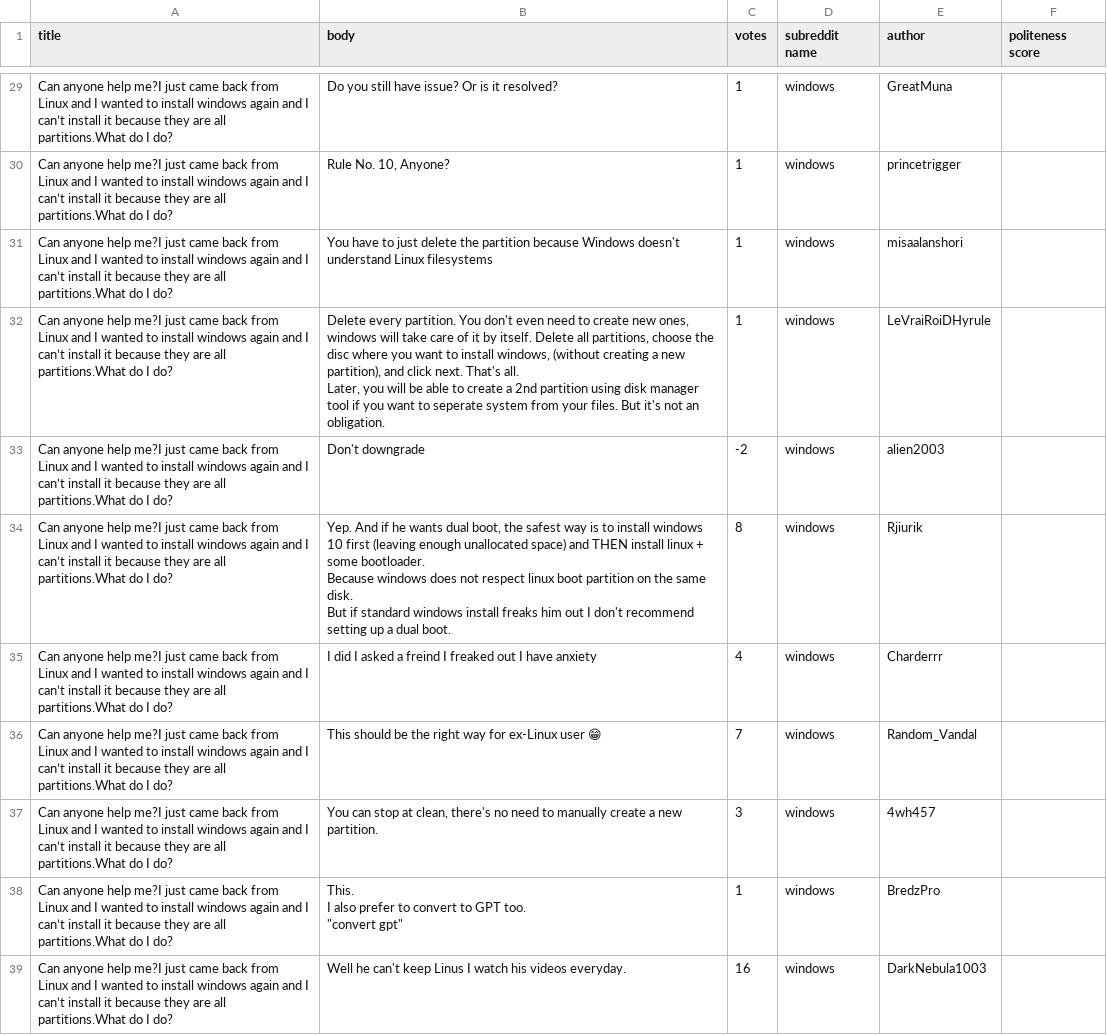
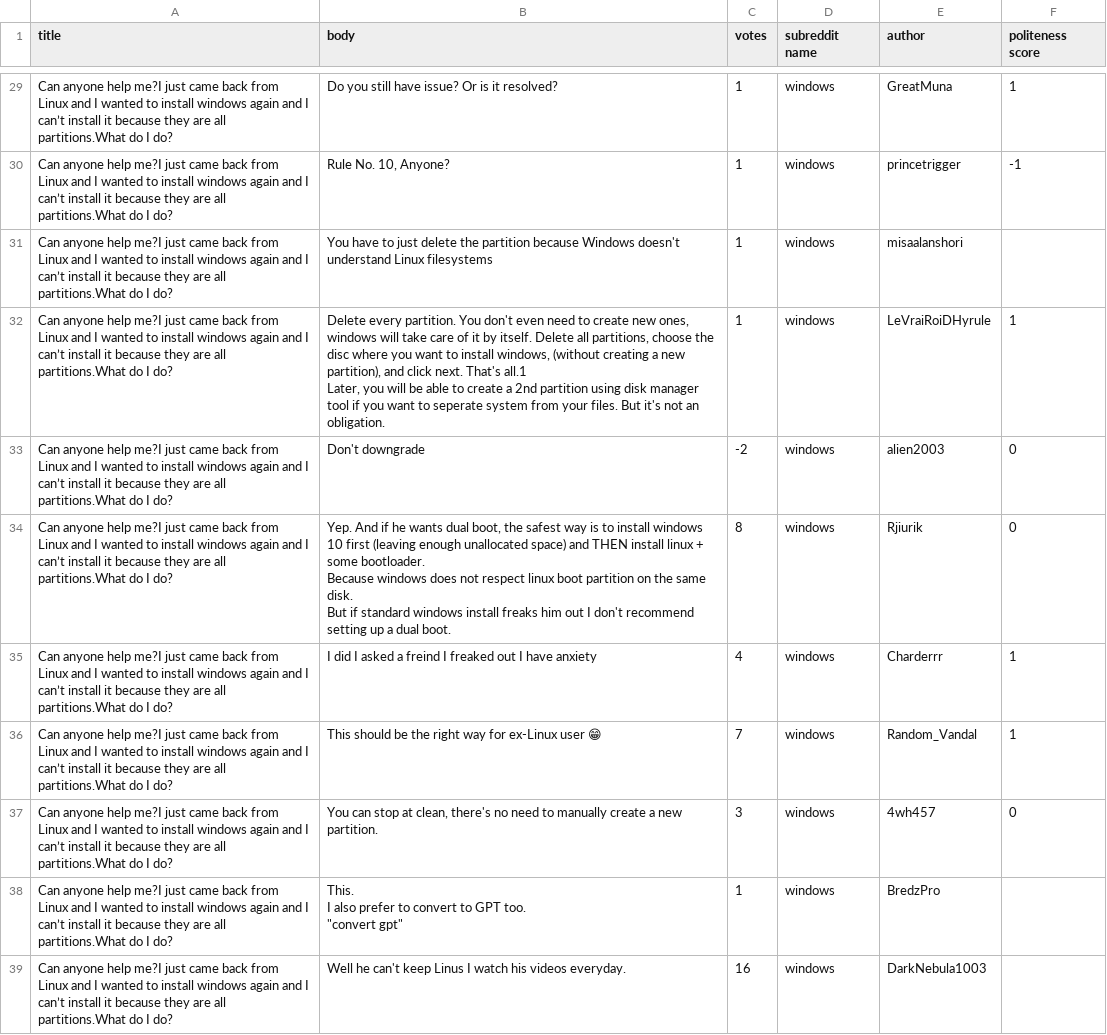
Before and after one commit to victorknox/rude-mood, a CSV file: dataset/win_comments.csv, drawn as a sheet; only a part is shown, gaps mark what is left out; ↵ is a line break in a cell; the diff covers the shown part only; the diff names each change by its address in the sheet, - before the commit and + after, or states it on an @@ line.

```diff
--- a/dataset/win_comments.csv
+++ b/dataset/win_comments.csv
-F29 (politeness score): (empty)
+F29 (politeness score): 1
-F30 (politeness score): (empty)
+F30 (politeness score): -1
-B32 (body): …next. That's all. ↵ Later, you…
+B32 (body): …next. That's all.1 ↵ Later, you…
-F32 (politeness score): (empty)
+F32 (politeness score): 1
-F33:F34 (politeness score): (empty)
+F33:F34 (politeness score): 0
-F35:F36 (politeness score): (empty)
+F35:F36 (politeness score): 1
-F37 (politeness score): (empty)
+F37 (politeness score): 0
```
Also changed, not shown: 27 edited cells elsewhere in this file.
